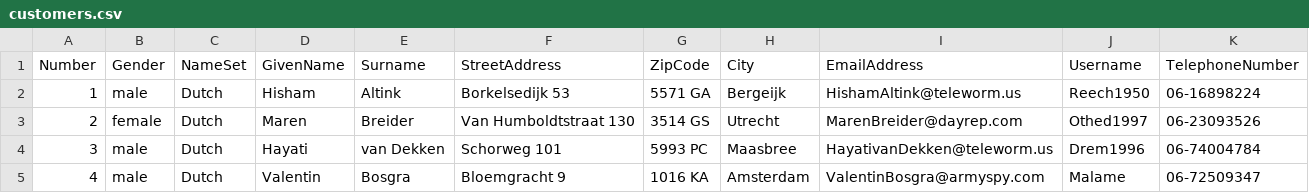
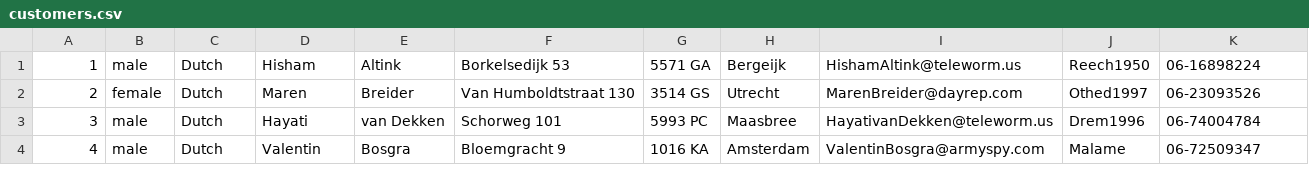
Before and after one commit to ILLUSIONack/Public-Library-System, a CSV file: Code files/customers.csv, drawn as a sheet; only a part is shown.

```diff
--- a/Code files/customers.csv
+++ b/Code files/customers.csv
@@ -1,2 +1 @@
-Number,Gender,NameSet,GivenName,Surname,StreetAddress,ZipCode,City,EmailAddress,Username,TelephoneNumber
 1,male,Dutch,Hisham,Altink,"Borkelsedijk 53","5571 GA",Bergeijk,HishamAltink@teleworm.us,Reech1950,06-16898224
```
Also changed, not shown: 1 other file.
